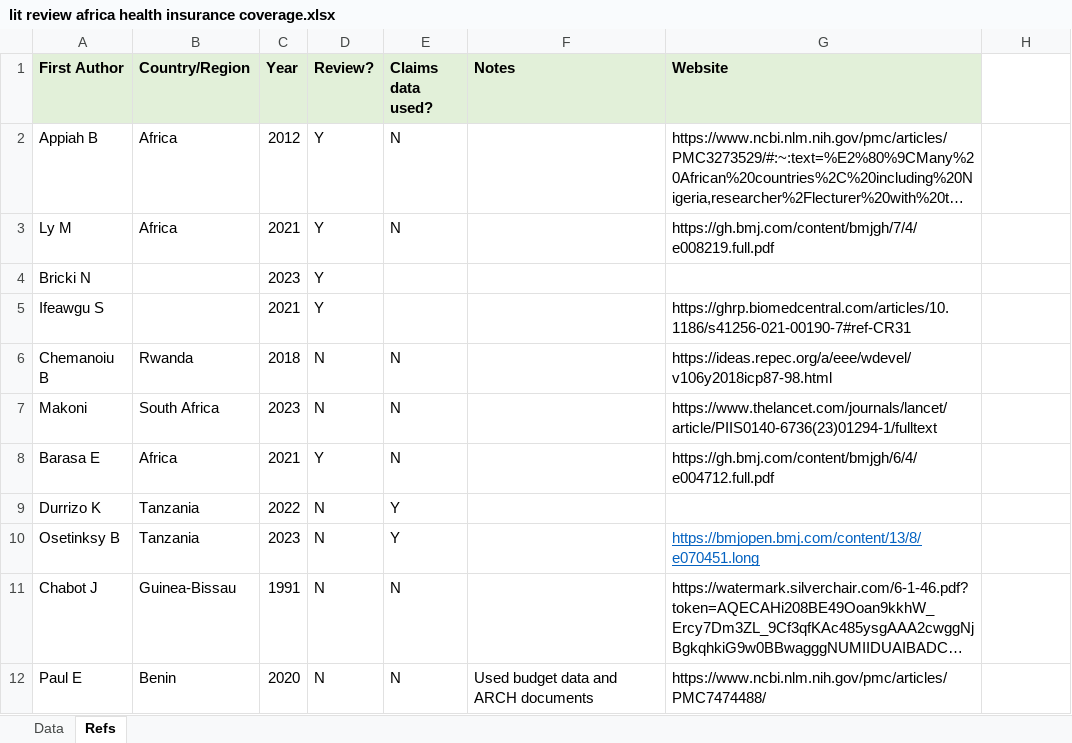
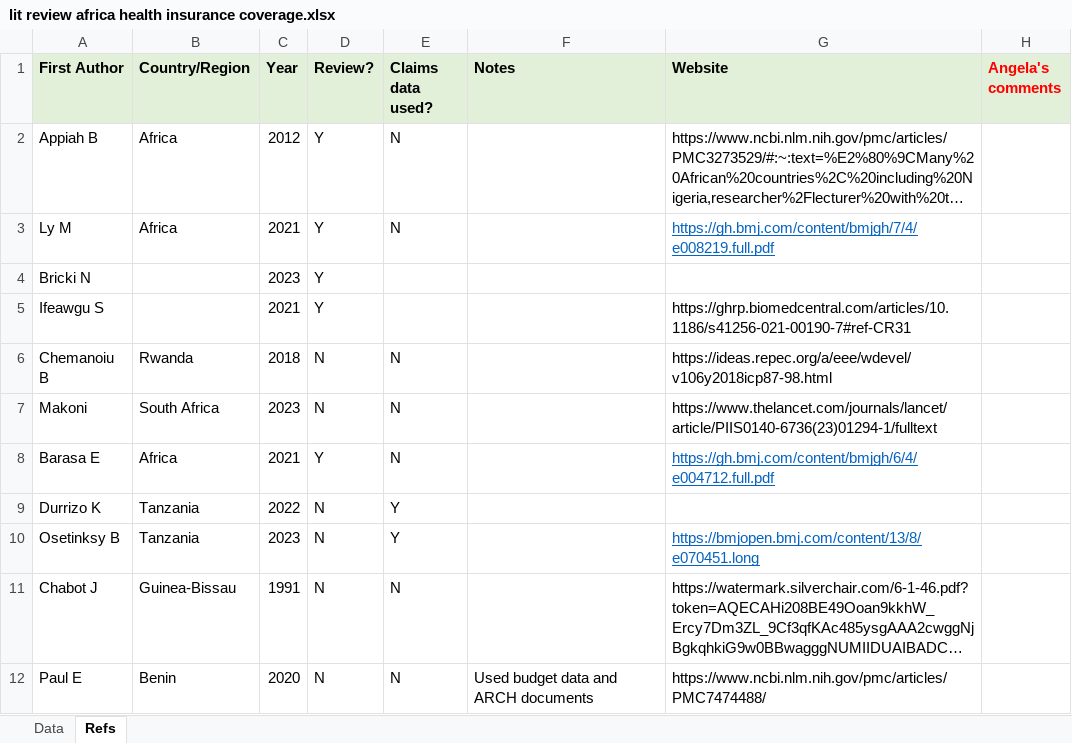
Before and after one commit to maitreyi-sahu/ssa_insurance, an Excel workbook: lit review africa health insurance coverage.xlsx, sheet Refs, drawn as a sheet; only a part is shown; long unchanged cells end in …; values as stored, in another font and other column widths than the file's, no borders; the diff covers the shown part only; the diff names each change by its address in the sheet, - before the commit and + after, or states it on an @@ line.

```diff
--- a/lit review africa health insurance coverage.xlsx (sheet Refs)
+++ b/lit review africa health insurance coverage.xlsx (sheet Refs)
-H1: (empty)
+H1: Angela's comments
-H1 fill: none
+H1 fill: #E2F0D9
@@ G3 underline: off → on, text colour: black → #0563C1 @@
@@ G8 underline: off → on, text colour: black → #0563C1 @@
```
Also changed, not shown: 4 added rows, 3 edited cells and cell formats elsewhere in this sheet, sheet Data, 13 other files.
